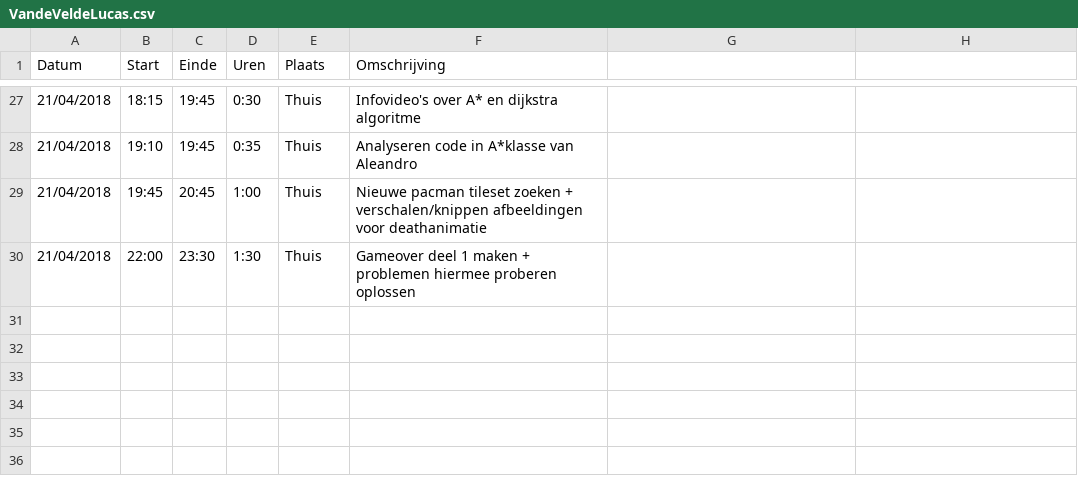
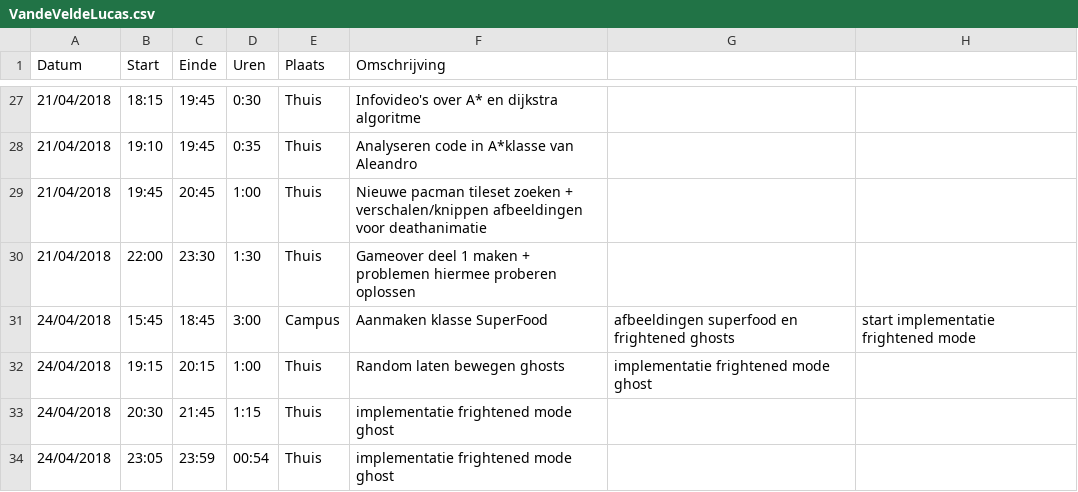
Before and after one commit to AvPelli/pacman_python, a CSV file: logboeken/VandeVeldeLucas.csv, drawn as a sheet; only a part is shown, gaps mark what is left out.

Commit message:
update @logboek lucas

```diff
--- a/logboeken/VandeVeldeLucas.csv
+++ b/logboeken/VandeVeldeLucas.csv
@@ -30 +30,5 @@ Datum,Start,Einde,Uren,Plaats,Omschrijving
 21/04/2018,22:00,23:30,1:30,Thuis,Gameover deel 1 maken + problemen hiermee proberen oplossen
+24/04/2018,15:45,18:45,3:00,Campus,Aanmaken klasse SuperFood, afbeeldingen superfood en frightened ghosts, start implementatie frightened mode
+24/04/2018,19:15,20:15,1:00,Thuis,Random laten bewegen ghosts, implementatie frightened mode ghost
+24/04/2018,20:30,21:45,1:15,Thuis,implementatie frightened mode ghost
+24/04/2018,23:05,23:59,00:54,Thuis,implementatie frightened mode ghost
```
Also changed, not shown: 1 other file.
